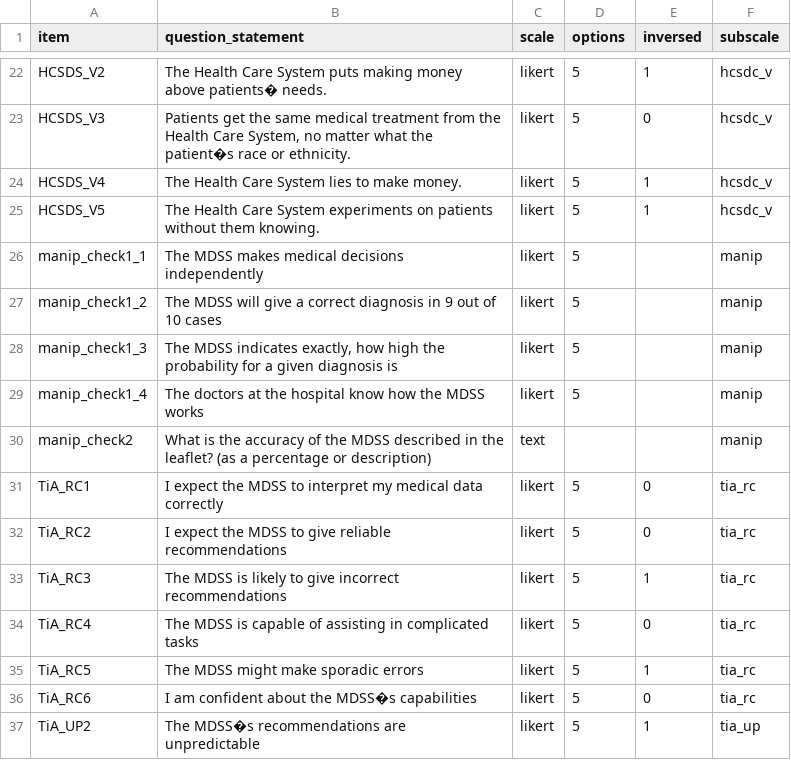
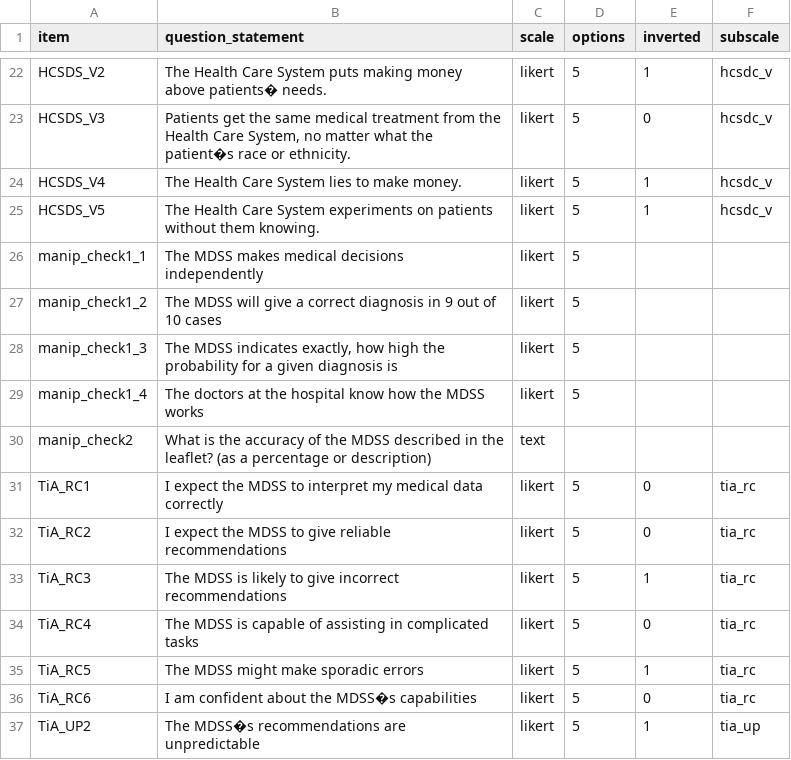
Before and after one commit to TimWiesner99/thesis-analysis, a CSV file: data/questions.csv, drawn as a sheet; only a part is shown, gaps mark what is left out; the diff names each change by its address in the sheet, - before the commit and + after, or states it on an @@ line.

Commit message:
computed scales

```diff
--- a/data/questions.csv
+++ b/data/questions.csv
-E1: inversed
+E1: inverted
-F26:F30 (subscale): manip
+F26:F30 (subscale): (empty)
```
Also changed, not shown: 2 other files.
